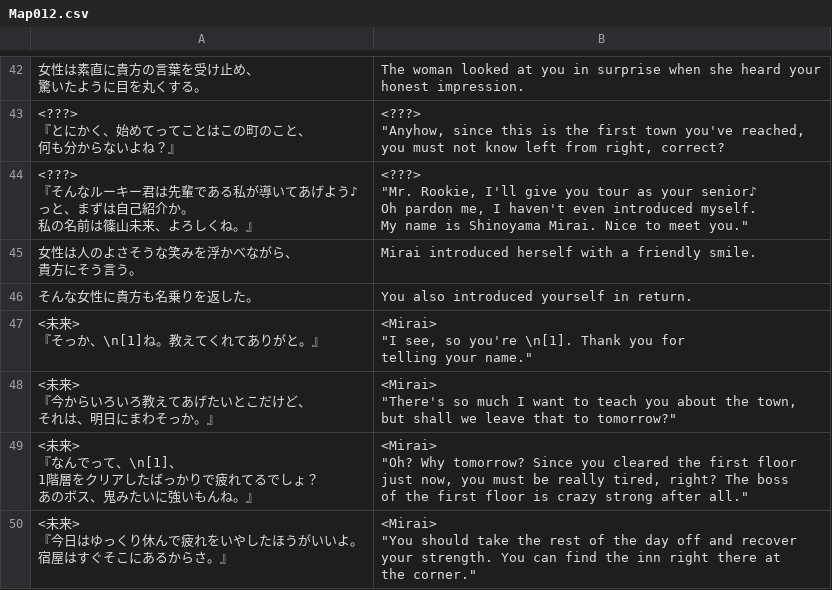
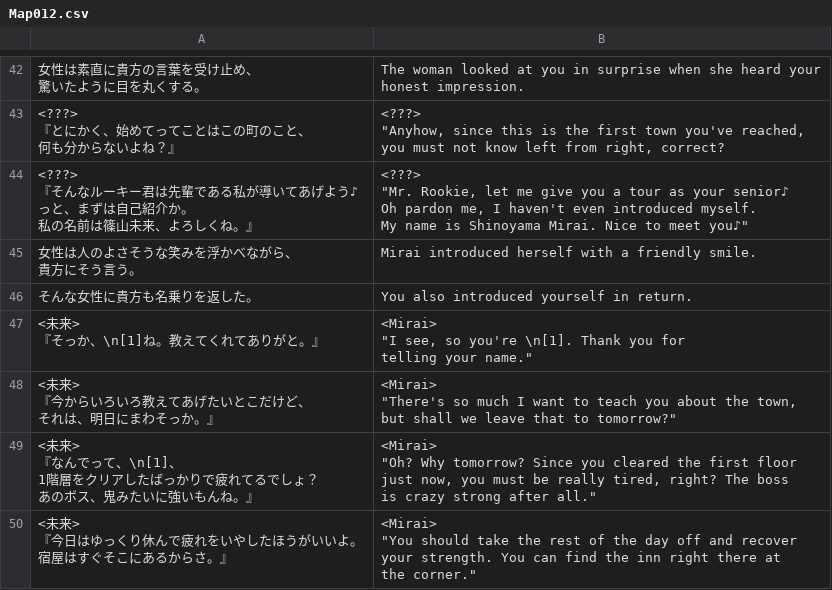
Before and after one commit to PummelsTL/TowerOfAlfimia, a CSV file: www/data/Map012.csv, drawn as a sheet; only a part is shown, gaps mark what is left out; the diff covers the shown part only.

Commit message:
Town intro edited

```diff
--- a/www/data/Map012.csv
+++ b/www/data/Map012.csv
@@ -103,9 +103,9 @@ honest impression."
  you must not know left from right, correct?"
-"<???>
-『そんなルーキー君は先輩である私が導いてあげよう♪
-　っと、まずは自己紹介か。
-　私の名前は篠山未来、よろしくね。』","<???>
-""Mr. Rookie, I'll give you tour as your senior♪
- Oh pardon me, I haven't even introduced myself.
- My name is Shinoyama Mirai. Nice to meet you."""
+"<???>
+『そんなルーキー君は先輩である私が導いてあげよう♪
+　っと、まずは自己紹介か。
+　私の名前は篠山未来、よろしくね。』","<???>
+""Mr. Rookie, let me give you a tour as your senior♪
+ Oh pardon me, I haven't even introduced myself.
+ My name is Shinoyama Mirai. Nice to meet you♪"""
 "女性は人のよさそうな笑みを浮かべながら、
@@ -122,9 +122,9 @@ honest impression."
  but shall we leave that to tomorrow?"""
-"<未来>
-『なんでって、\n[1]、
-　1階層をクリアしたばっかりで疲れてるでしょ？
-　あのボス、鬼みたいに強いもんね。』","<Mirai>
-""Oh? Why tomorrow? Since you cleared the first floor
- just now, you must be really tired, right? The boss
- of the first floor is crazy strong after all."""
+"<未来>
+『なんでって、\n[1]、
+　1階層をクリアしたばっかりで疲れてるでしょ？
+　あのボス、鬼みたいに強いもんね。』","<Mirai>
+""Oh? Why tomorrow? Since you cleared the first floor
+ just now, you must be really tired, right? The boss
+ is crazy strong after all."""
 "<未来>
```
Also changed, not shown: 15 edited cells elsewhere in this file.
